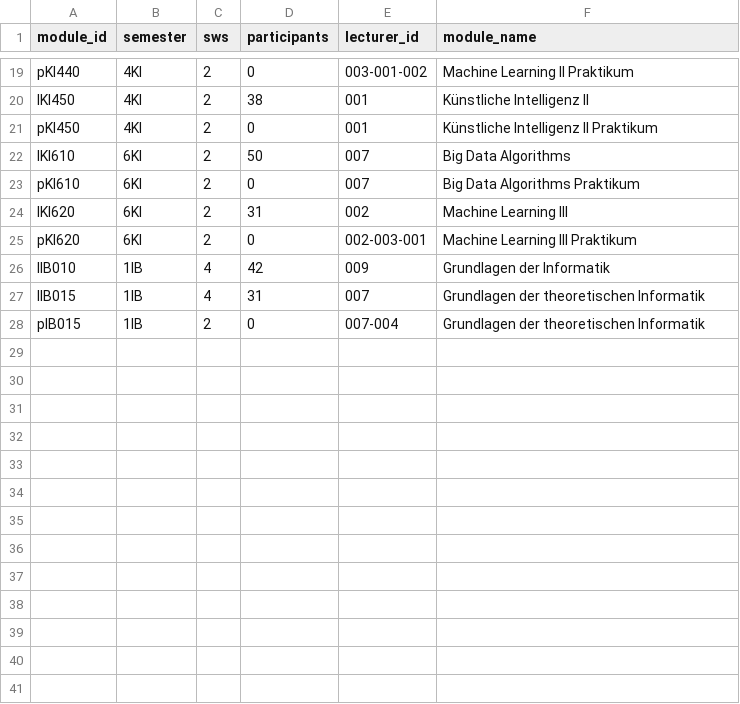
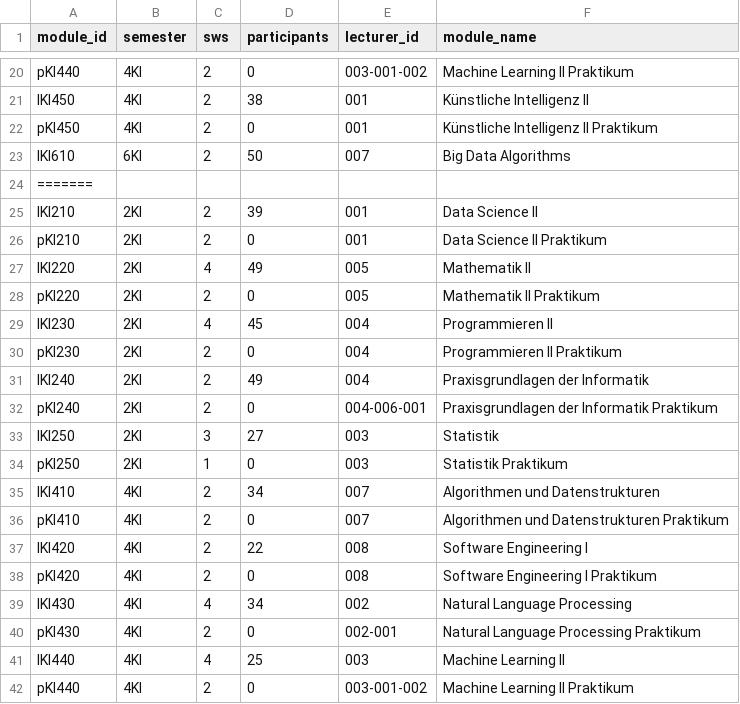
Before and after one commit to Hohnik/scheduler, a CSV file: db/modules.csv, drawn as a sheet; only a part is shown, gaps mark what is left out; the shorter side is filled out with more unchanged rows; the diff covers the shown part only; the diff names each change by its address in the sheet, - before the commit and + after, or states it on an @@ line.

```diff
--- a/db/modules.csv
+++ b/db/modules.csv
+row 24: =======
+row 25: lKI210 | 2KI | 2 | 39 | 001 | Data Science II
+row 26: pKI210 | 2KI | 2 | 0 | 001 | Data Science II Praktikum
+row 27: lKI220 | 2KI | 4 | 49 | 005 | Mathematik II
+row 28: pKI220 | 2KI | 2 | 0 | 005 | Mathematik II Praktikum
+row 29: lKI230 | 2KI | 4 | 45 | 004 | Programmieren II
+row 30: pKI230 | 2KI | 2 | 0 | 004 | Programmieren II Praktikum
+row 31: lKI240 | 2KI | 2 | 49 | 004 | Praxisgrundlagen der Informatik
+row 32: pKI240 | 2KI | 2 | 0 | 004-006-001 | Praxisgrundlagen der Informatik Praktikum
+row 33: lKI250 | 2KI | 3 | 27 | 003 | Statistik
+row 34: pKI250 | 2KI | 1 | 0 | 003 | Statistik Praktikum
+row 35: lKI410 | 4KI | 2 | 34 | 007 | Algorithmen und Datenstrukturen
+row 36: pKI410 | 4KI | 2 | 0 | 007 | Algorithmen und Datenstrukturen Praktikum
+row 37: lKI420 | 4KI | 2 | 22 | 008 | Software Engineering I
+row 38: pKI420 | 4KI | 2 | 0 | 008 | Software Engineering I Praktikum
+row 39: lKI430 | 4KI | 4 | 34 | 002 | Natural Language Processing
+row 40: pKI430 | 4KI | 2 | 0 | 002-001 | Natural Language Processing Praktikum
+row 41: lKI440 | 4KI | 4 | 25 | 003 | Machine Learning II
+row 42: pKI440 | 4KI | 2 | 0 | 003-001-002 | Machine Learning II Praktikum
```
Also changed, not shown: 10 added rows elsewhere in this file, db/lecturers.csv.
